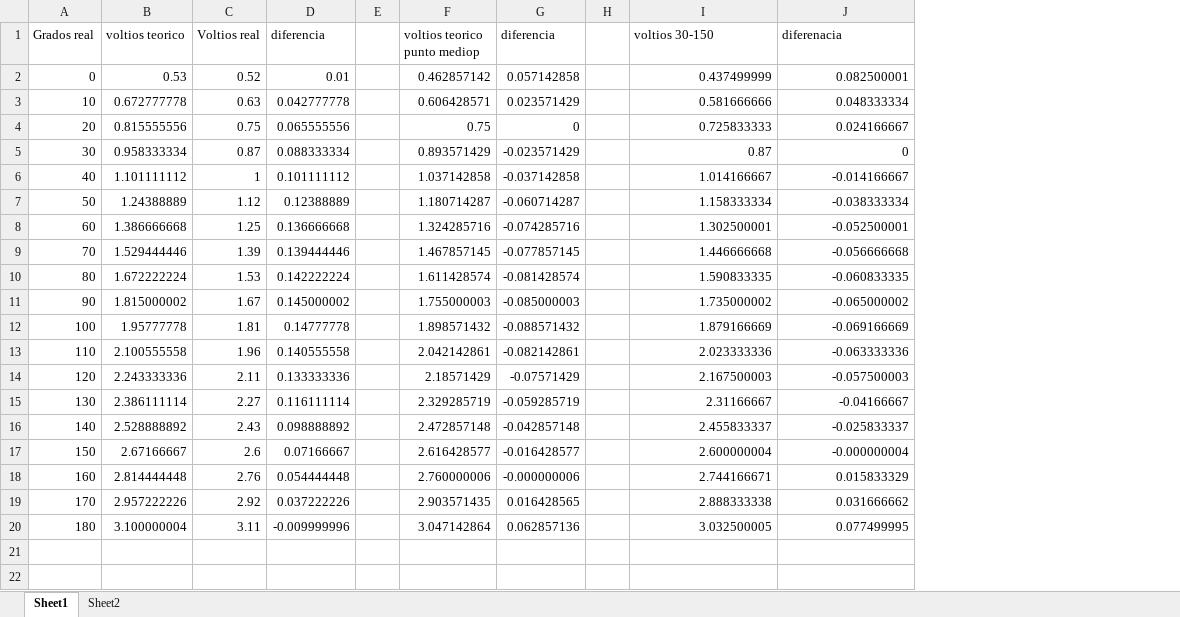
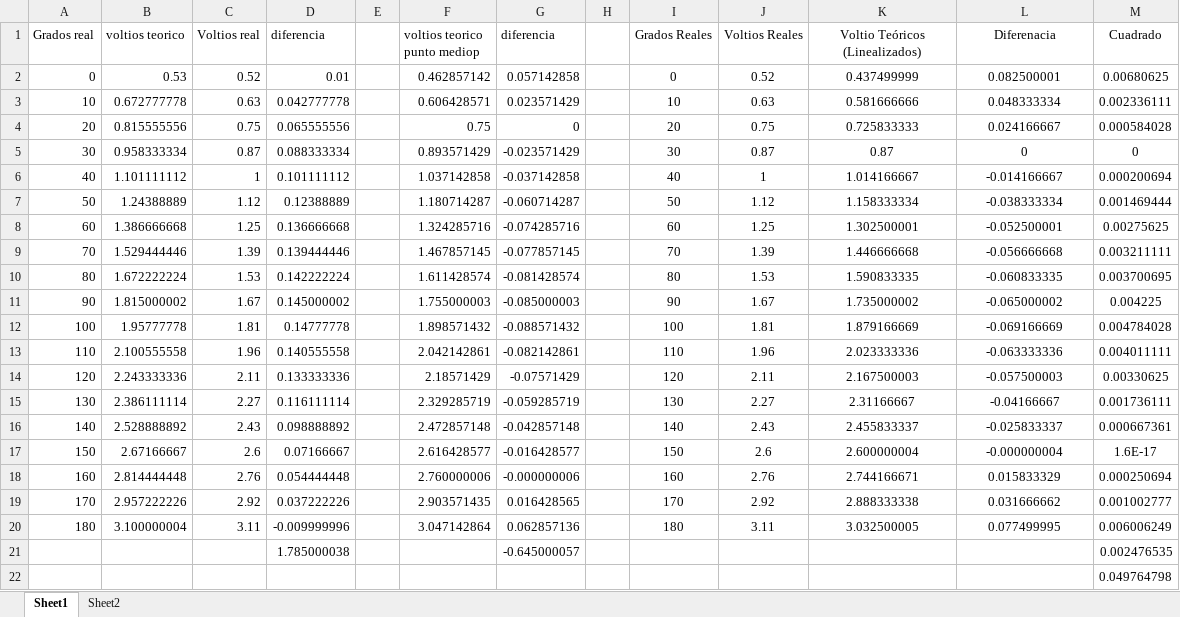
Before and after one commit to juanma010901/Quadruped-Robot, an Excel workbook: Gráficas/Linealización-In-Out(Motor)/Linealización-Motores.xlsx, sheet Sheet1, drawn as a sheet; values as stored, in another font and other column widths than the file's, no borders; charts and pictures not drawn; addresses are those after the commit; the diff names each change by its address in the sheet, - before the commit and + after, or states it on an @@ line.

```diff
--- a/Gráficas/Linealización-In-Out(Motor)/Linealización-Motores.xlsx (sheet Sheet1)
+++ b/Gráficas/Linealización-In-Out(Motor)/Linealización-Motores.xlsx (sheet Sheet1)
+column I (Grados Reales), rows 2-20: 0 | 10 | 20 | 30 | 40 | 50 | 60 | 70 | 80 | 90 | 100 | 110 | 120 | 130 | 140 | 150 | 160 | 170 | 180
+column J (Voltios Reales), rows 2-20: 0.52 | 0.63 | 0.75 | 0.87 | 1 | 1.12 | 1.25 | 1.39 | 1.53 | 1.67 | 1.81 | 1.96 | 2.11 | 2.27 | 2.43 | 2.6 | 2.76 | 2.92 | 3.11
+column M (Cuadrado), rows 2-20: 0.00680625 | 0.002336111 | 0.000584028 | 0 | 0.000200694 | 0.001469444 | 0.00275625 | 0.003211111 | 0.003700695 | 0.004225 | 0.004784028 | 0.004011111 | 0.00330625 | 0.001736111 | 0.000667361 | 1.6E-17 | 0.000250694 | 0.001002777 | 0.006006249
-K1: voltios 30-150
+K1: Voltio Teóricos (Linealizados)
-K1:L1 alignment: left
+K1:L1 alignment: center
-L1: diferenacia
+L1: Diferenacia
-K2:L20 alignment: right
+K2:L20 alignment: center
+row 21:  |  |  | 1.785000038 |  |  | -0.645000057 |  |  |  |  |  | 0.002476535
+row 22:  |  |  |  |  |  |  |  |  |  |  |  | 0.049764798
```
Also changed, not shown: sheet Sheet2, formulas that keep their value, charts or pictures, 7 other files.
